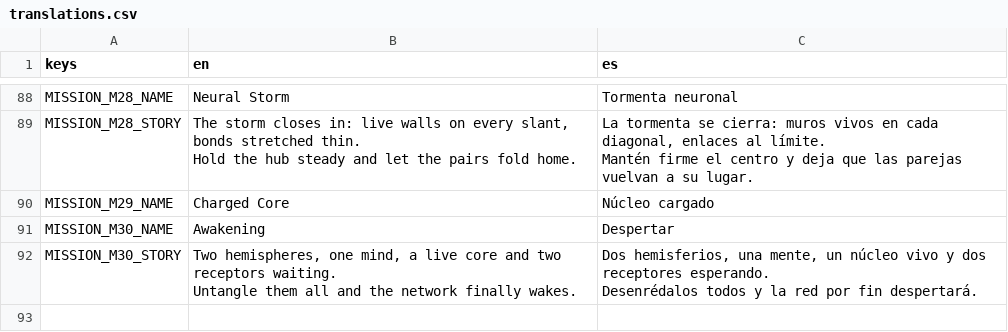
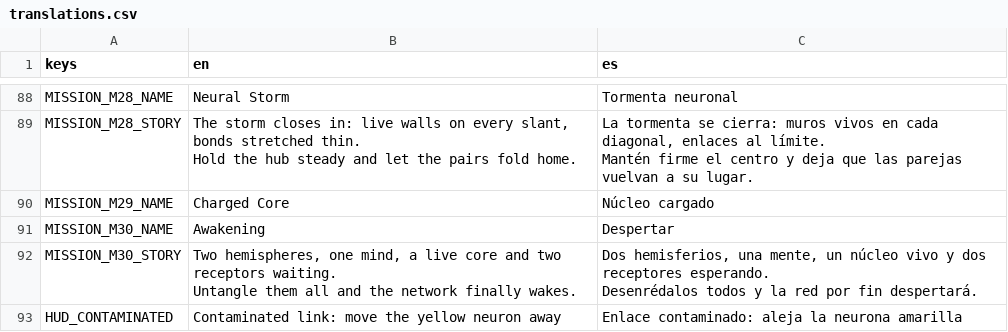
Before and after one commit to FedeiaTech/neural-connect-game, a CSV file: locale/translations.csv, drawn as a sheet; only a part is shown, gaps mark what is left out; the diff names each change by its address in the sheet, - before the commit and + after, or states it on an @@ line.

Commit message:
feat(model): toxic neurons with contamination links, views, sounds and planner support

```diff
--- a/locale/translations.csv
+++ b/locale/translations.csv
+row 93: HUD_CONTAMINATED | Contaminated link: move the yellow neuron away | Enlace contaminado: aleja la neurona amarilla
```
Also changed, not shown: 31 other files.
